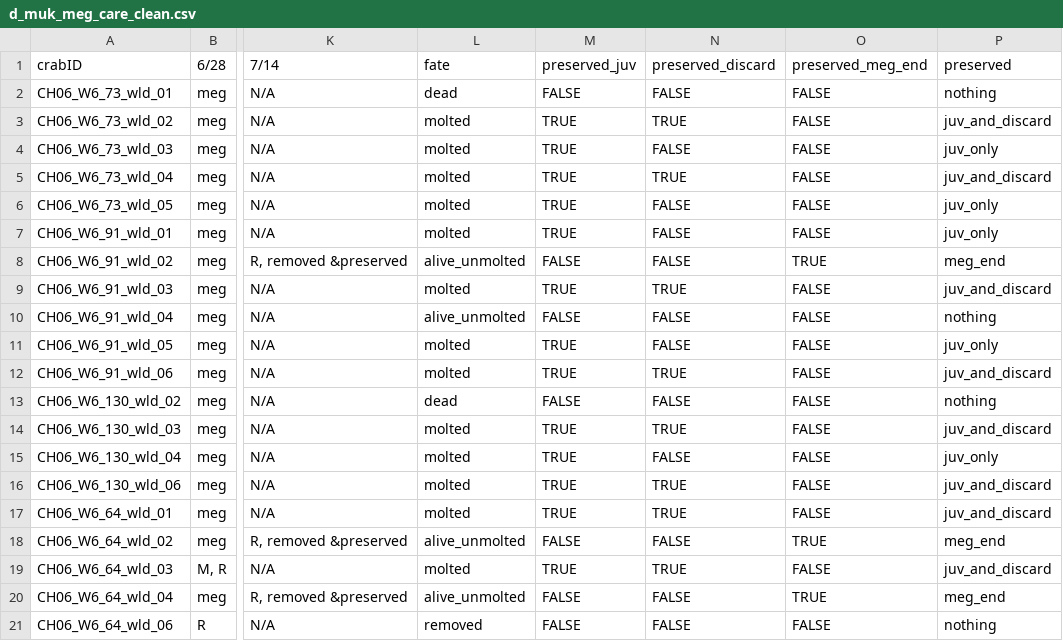
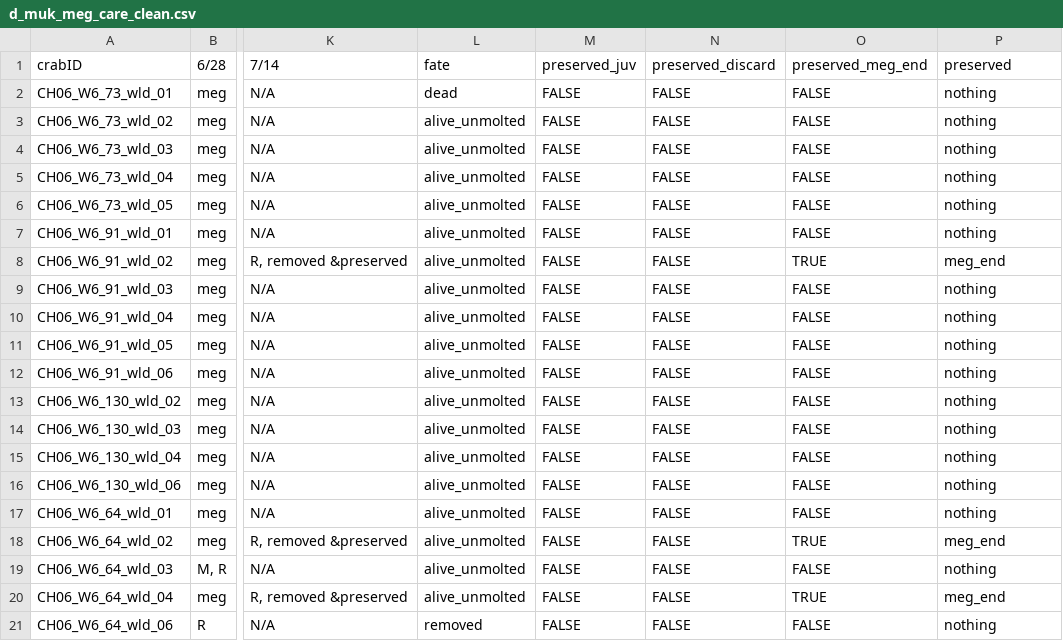
Before and after one commit to NWFSC-OA-lab/dng_zoe_exo_skl_2021, a CSV file: data/d_muk_meg_care_clean.csv, drawn as a sheet; only a part is shown, gaps mark what is left out; the diff covers the shown part only; the diff names each change by its address in the sheet, - before the commit and + after, or states it on an @@ line.

```diff
--- a/data/d_muk_meg_care_clean.csv
+++ b/data/d_muk_meg_care_clean.csv
-L3:L7 (fate): molted
+L3:L7 (fate): alive_unmolted
-M3:M7 (preserved_juv): TRUE
+M3:M7 (preserved_juv): FALSE
-N3 (preserved_discard): TRUE
+N3 (preserved_discard): FALSE
-P3 (preserved): juv_and_discard
+P3 (preserved): nothing
-P4 (preserved): juv_only
+P4 (preserved): nothing
-N5 (preserved_discard): TRUE
+N5 (preserved_discard): FALSE
-P5 (preserved): juv_and_discard
+P5 (preserved): nothing
-P6:P7 (preserved): juv_only
+P6:P7 (preserved): nothing
-L9 (fate): molted
+L9 (fate): alive_unmolted
-M9 (preserved_juv): TRUE
+M9 (preserved_juv): FALSE
-N9 (preserved_discard): TRUE
+N9 (preserved_discard): FALSE
-P9 (preserved): juv_and_discard
+P9 (preserved): nothing
-L11:L12 (fate): molted
+L11:L12 (fate): alive_unmolted
-M11:M12 (preserved_juv): TRUE
+M11:M12 (preserved_juv): FALSE
-P11 (preserved): juv_only
+P11 (preserved): nothing
-N12 (preserved_discard): TRUE
+N12 (preserved_discard): FALSE
-P12 (preserved): juv_and_discard
+P12 (preserved): nothing
-L13 (fate): dead
+L13 (fate): alive_unmolted
-L14:L17 (fate): molted
+L14:L17 (fate): alive_unmolted
-M14:M17 (preserved_juv): TRUE
+M14:M17 (preserved_juv): FALSE
-N14 (preserved_discard): TRUE
+N14 (preserved_discard): FALSE
-P14 (preserved): juv_and_discard
+P14 (preserved): nothing
-P15 (preserved): juv_only
+P15 (preserved): nothing
-N16:N17 (preserved_discard): TRUE
+N16:N17 (preserved_discard): FALSE
-P16:P17 (preserved): juv_and_discard
+P16:P17 (preserved): nothing
-L19 (fate): molted
+L19 (fate): alive_unmolted
-M19 (preserved_juv): TRUE
+M19 (preserved_juv): FALSE
-N19 (preserved_discard): TRUE
+N19 (preserved_discard): FALSE
-P19 (preserved): juv_and_discard
+P19 (preserved): nothing
```
Also changed, not shown: 43 edited cells elsewhere in this file, data_raw/dng_meg_exoskel_muk_net_preservation_2021.csv, 3 other files.
